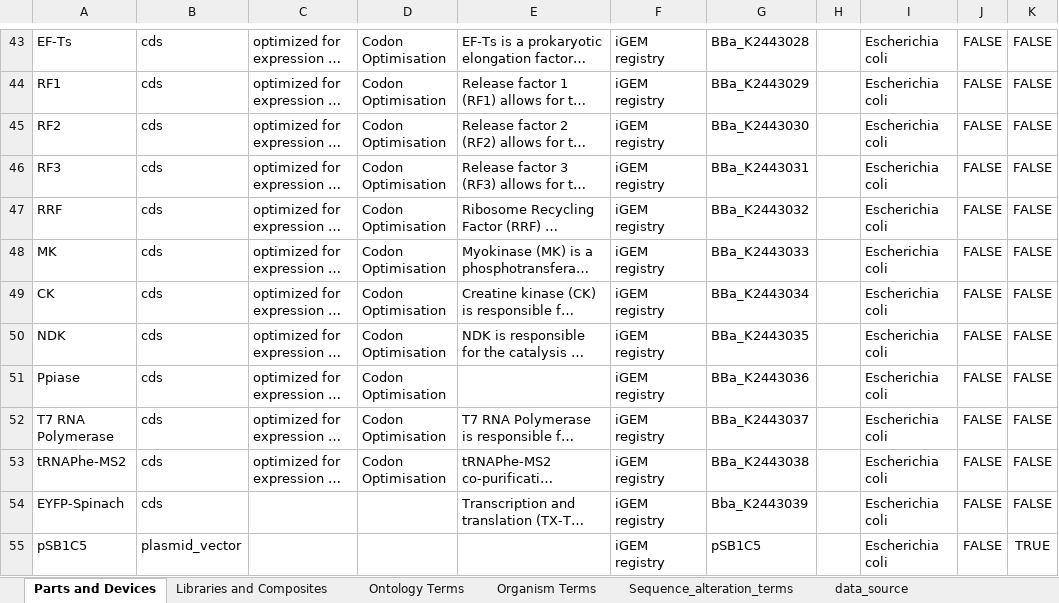
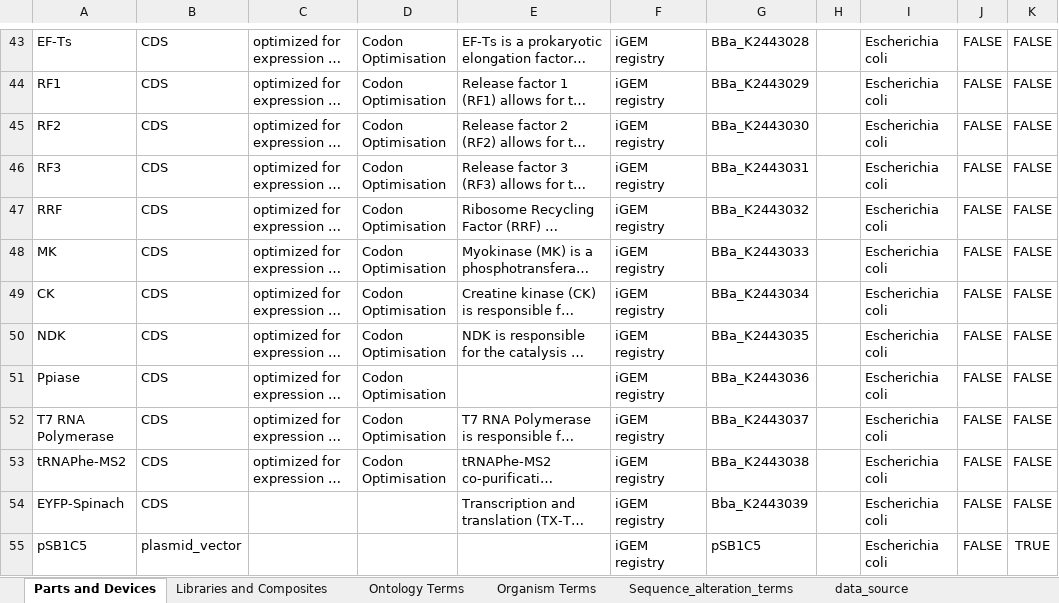
Before and after one commit to iGEM-Engineering/iGEM-distribution, an Excel workbook: Cell-free Parts/cell-free-parts.xlsx, sheet Parts and Devices, drawn as a sheet; only a part is shown, gaps mark what is left out; long unchanged cells end in …; values as stored, in another font and other column widths than the file's, no borders; table styles not drawn; the diff covers the shown part only; the diff names each change by its address in the sheet, - before the commit and + after, or states it on an @@ line.

Commit message:
Update cell-free-parts.xlsx

```diff
--- a/Cell-free Parts/cell-free-parts.xlsx (sheet Parts and Devices)
+++ b/Cell-free Parts/cell-free-parts.xlsx (sheet Parts and Devices)
-B43:B54: cds
+B43:B54: CDS
```
Also changed, not shown: 28 edited cells elsewhere in this sheet.
